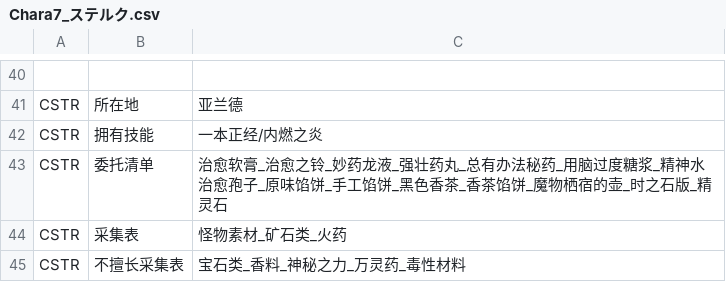
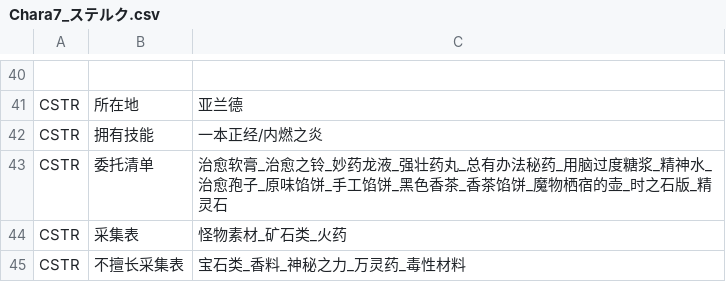
Before and after one commit to Future-R/erarorona, a CSV file: CSV/Chara/Chara7_ステルク.csv, drawn as a sheet; only a part is shown, gaps mark what is left out.

Commit message:
fix: 史特尔克委托清单少了两个物品

```diff
--- a/CSV/Chara/Chara7_ステルク.csv
+++ b/CSV/Chara/Chara7_ステルク.csv
@@ -42,3 +42,3 @@ CSTR,所在地,亚兰德
 CSTR,拥有技能,一本正经/内燃之炎
-CSTR,委托清单,治愈软膏_治愈之铃_妙药龙液_强壮药丸_总有办法秘药_用脑过度糖浆_精神水治愈孢子_原味馅饼_手工馅饼_黑色香茶_香茶馅饼_魔物栖宿的壶_时之石版_精灵石
+CSTR,委托清单,治愈软膏_治愈之铃_妙药龙液_强壮药丸_总有办法秘药_用脑过度糖浆_精神水_治愈孢子_原味馅饼_手工馅饼_黑色香茶_香茶馅饼_魔物栖宿的壶_时之石版_精灵石
 CSTR,采集表,怪物素材_矿石类_火药
```
